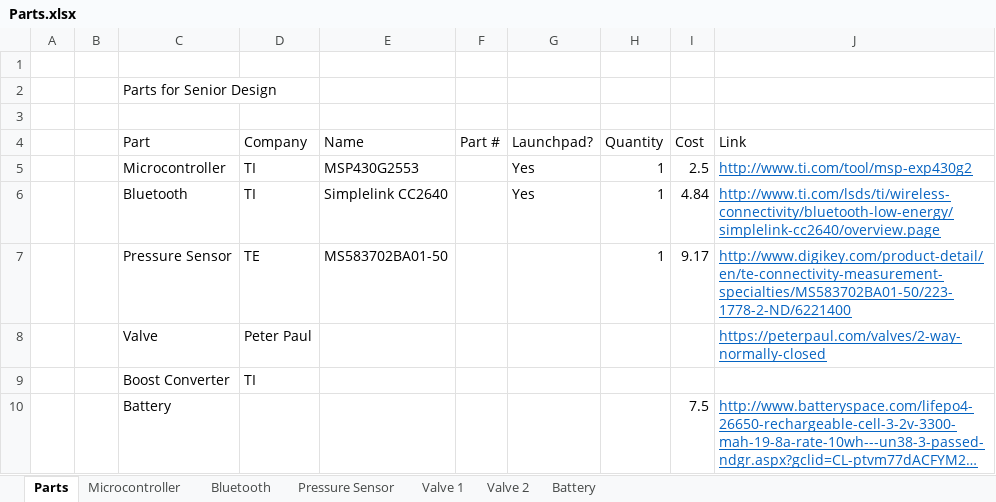
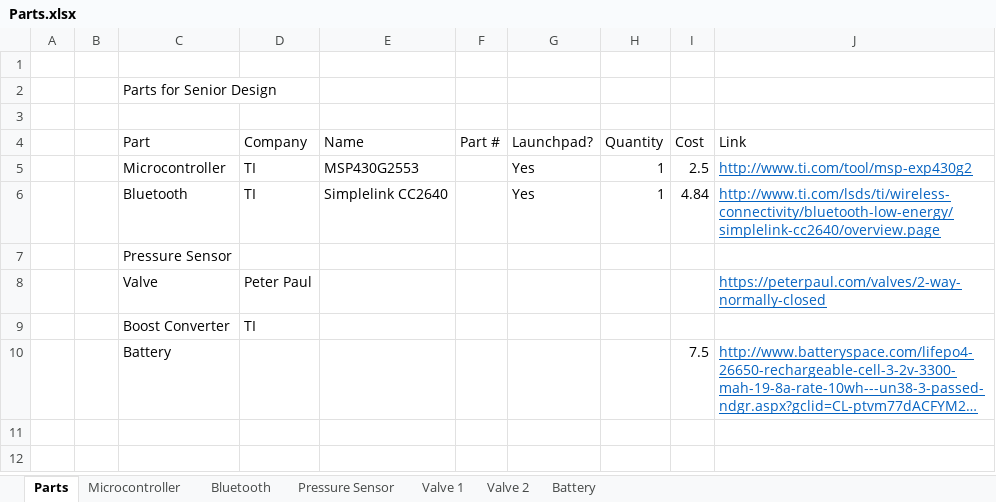
Before and after one commit to mjm719/Senior-Design, an Excel workbook: Parts.xlsx, sheet Parts, drawn as a sheet; long unchanged cells end in …; values as stored, in another font and other column widths than the file's, no borders; the diff names each change by its address in the sheet, - before the commit and + after, or states it on an @@ line.

Commit message:
Parts Update
Also Contains a few miscellaneous things

```diff
--- a/Parts.xlsx (sheet Parts)
+++ b/Parts.xlsx (sheet Parts)
-D7 (Company): TE
+D7 (Company): (empty)
-E7 (Name): MS583702BA01-50
+E7 (Name): (empty)
-H7 (Quantity): 1
+H7 (Quantity): (empty)
-I7 (Cost): 9.17
+I7 (Cost): (empty)
-J7 (Link): http://www.digikey.com/product-detail/en/te-connectivity-measurement-specialties/MS583702BA01-50/223-1778-2-ND/6221400
+J7 (Link): (empty)
```
Also changed, not shown: sheet Pressure Sensor, 2 other files.
